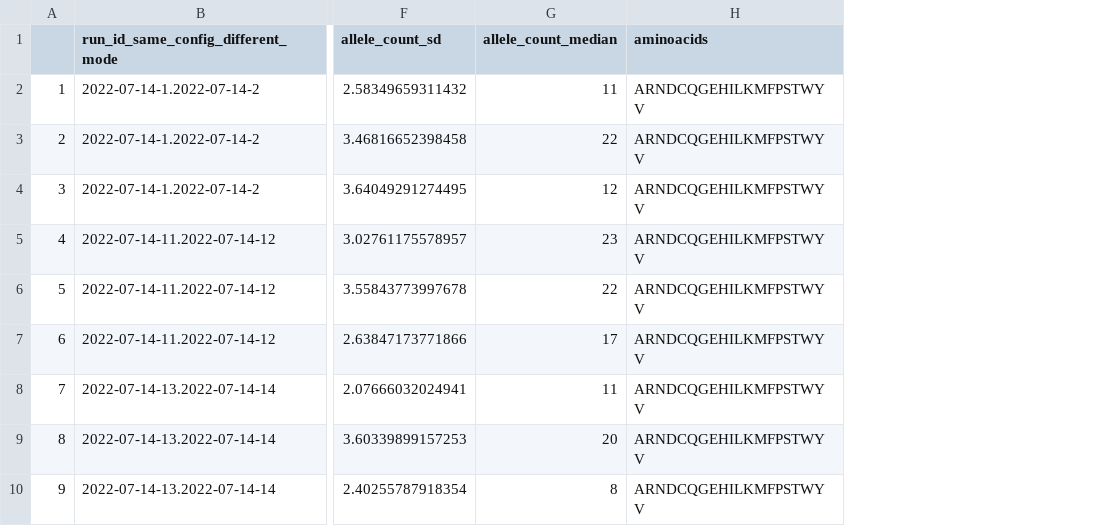
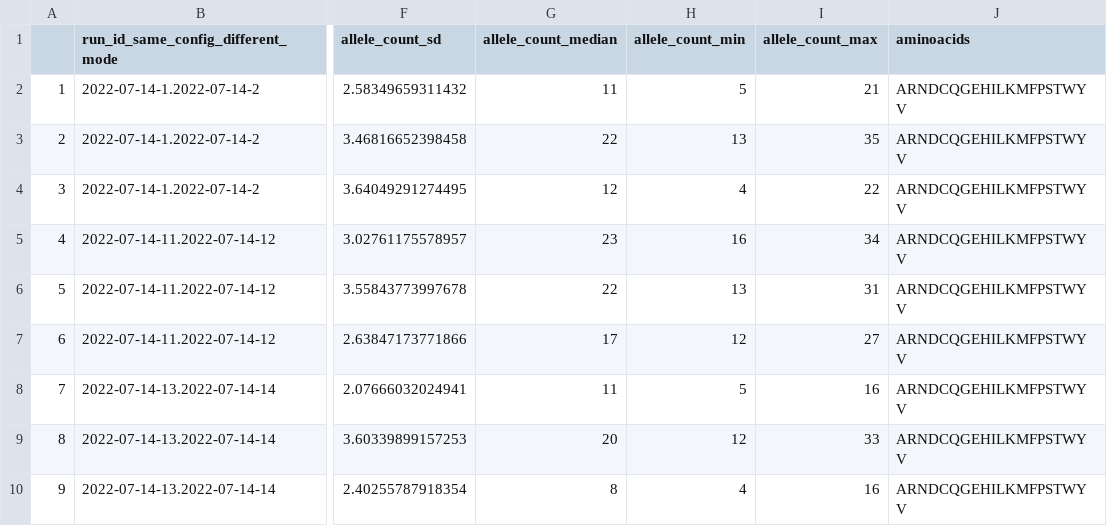
Before and after one commit to s7evinkelevra/sim-analysis, a CSV file: output/scenario_3/allele_counts_summary.csv, drawn as a sheet; only a part is shown, gaps mark what is left out; the diff names each change by its address in the sheet, - before the commit and + after, or states it on an @@ line.

```diff
--- a/output/scenario_3/allele_counts_summary.csv
+++ b/output/scenario_3/allele_counts_summary.csv
+column H (allele_count_min), rows 2-10: 5 | 13 | 4 | 16 | 13 | 12 | 5 | 12 | 4
+column I (allele_count_max), rows 2-10: 21 | 35 | 22 | 34 | 31 | 27 | 16 | 33 | 16
```
Also changed, not shown: output/scenario_2/allele_counts_summary.csv, output/scenario_2/allele_counts_summary_excel.csv, 53 other files.
